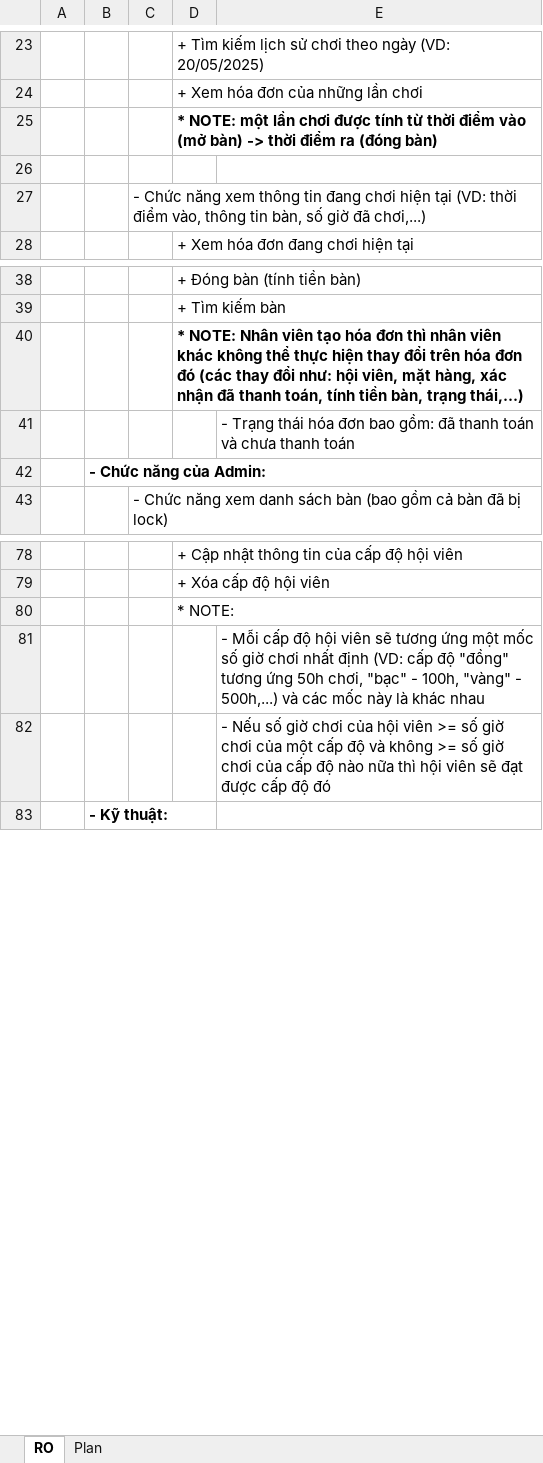
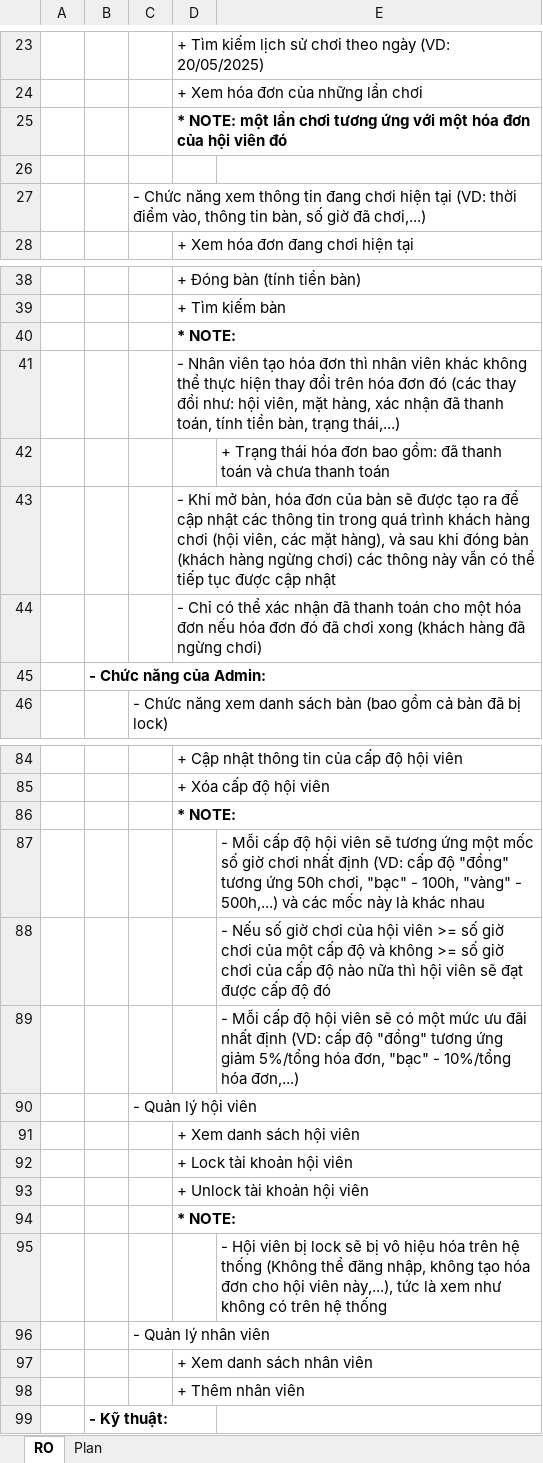
Before and after one commit to bty102/NeoBilliardsClubManager, an Excel workbook: docs/RequirementOutline.xlsx, sheet RO, drawn as a sheet; only a part is shown, gaps mark what is left out; values as stored, in another font and other column widths than the file's, no borders; addresses are those after the commit; the diff covers the shown part only; the diff names each change by its address in the sheet, - before the commit and + after, or states it on an @@ line.

Commit message:
update: requirement outline

```diff
--- a/docs/RequirementOutline.xlsx (sheet RO)
+++ b/docs/RequirementOutline.xlsx (sheet RO)
-D25: …lần chơi được tính từ thời điểm vào (mở bàn) -> thời điểm ra (đóng bàn)
+D25: …lần chơi tương ứng với một hóa đơn của hội viên đó
-D40: * NOTE: Nhân viên tạo hóa đơn thì nhân viên khác không thể thực hiện thay đổi trên hóa đơn đó (các thay đổi như: hội viên, mặt hàng, xác nhận đã thanh toán, tính tiền bàn, trạng thái,...)
+D40: * NOTE:
+row 41:  |  |  | - Nhân viên tạo hóa đơn thì nhân viên khác không thể thực hiện thay đổi trên hóa đơn đó (các thay đổi như: hội viên, mặt hàng, xác nhận đã thanh toán, tính tiền bàn, trạng thái,...)
-E42: - Trạng thái…
+E42: + Trạng thái…
+row 43:  |  |  | - Khi mở bàn, hóa đơn của bàn sẽ được tạo ra để cập nhật các thông tin trong quá trình khách hàng chơi (hội viên, các mặt hàng), và sau khi đóng bàn (khách hàng ngừng chơi) các thông này vẫn có thể tiếp tục được cập nhật
+row 44:  |  |  | - Chỉ có thể xác nhận đã thanh toán cho một hóa đơn nếu hóa đơn đó đã chơi xong (khách hàng đã ngừng chơi)
-D86 bold: off
+D86 bold: on
+row 89:  |  |  |  | - Mỗi cấp độ hội viên sẽ có một mức ưu đãi nhất định (VD: cấp độ "đồng" tương ứng giảm 5%/tổng hóa đơn, "bạc" - 10%/tổng hóa đơn,...)
+row 90:  |  | - Quản lý hội viên
+row 91:  |  |  | + Xem danh sách hội viên
+row 92:  |  |  | + Lock tài khoản hội viên
+row 93:  |  |  | + Unlock tài khoản hội viên
+row 94:  |  |  | * NOTE:
+row 95:  |  |  |  | - Hội viên bị lock sẽ bị vô hiệu hóa trên hệ thống (Không thể đăng nhập, không tạo hóa đơn cho hội viên này,...), tức là xem như không có trên hệ thống
+row 96:  |  | - Quản lý nhân viên
+row 97:  |  |  | + Xem danh sách nhân viên
+row 98:  |  |  | + Thêm nhân viên
```
Also changed, not shown: 3 added rows and 2 edited cells elsewhere in this sheet.
